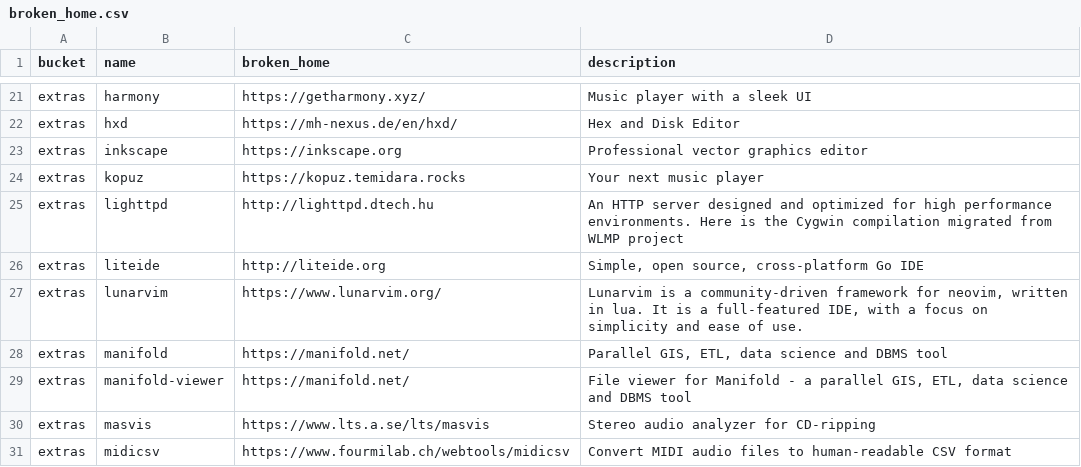
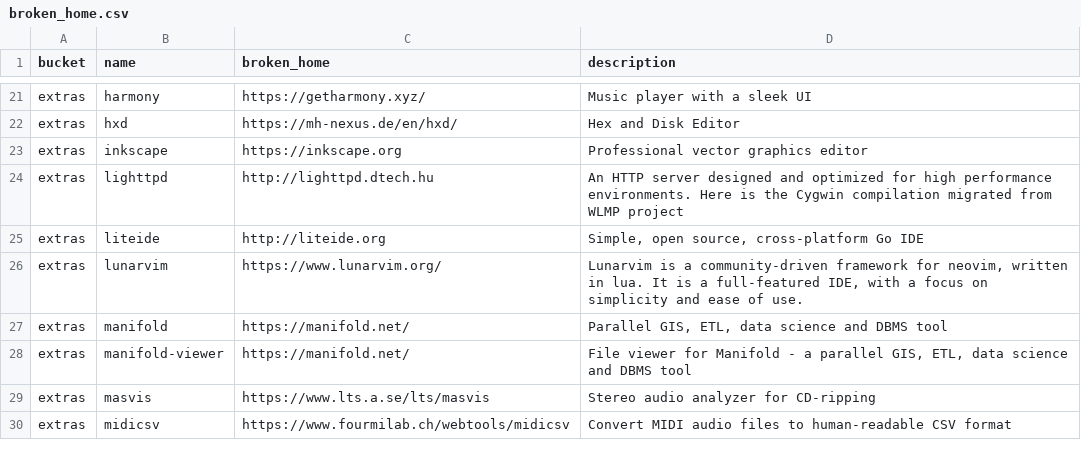
Before and after one commit to scillidan/actions, a CSV file: scoop-manifests/broken_home.csv, drawn as a sheet; only a part is shown, gaps mark what is left out; the diff names each change by its address in the sheet, - before the commit and + after, or states it on an @@ line.

```diff
--- a/scoop-manifests/broken_home.csv
+++ b/scoop-manifests/broken_home.csv
-row 24: extras | kopuz | https://kopuz.temidara.rocks | Your next music player
```
Also changed, not shown: scoop-manifests/added_extras.csv, scoop-manifests/added_main.csv, 2 other files.
